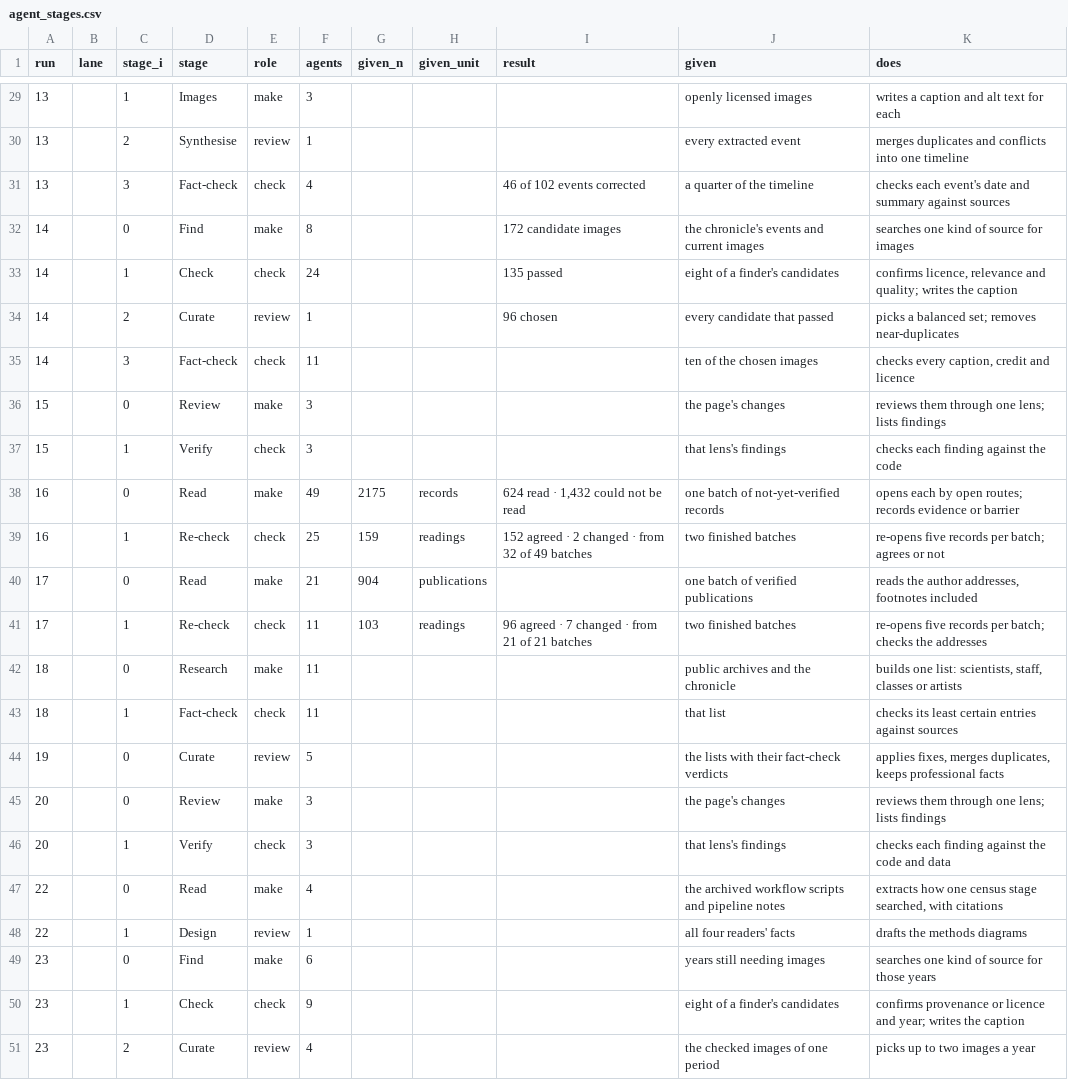
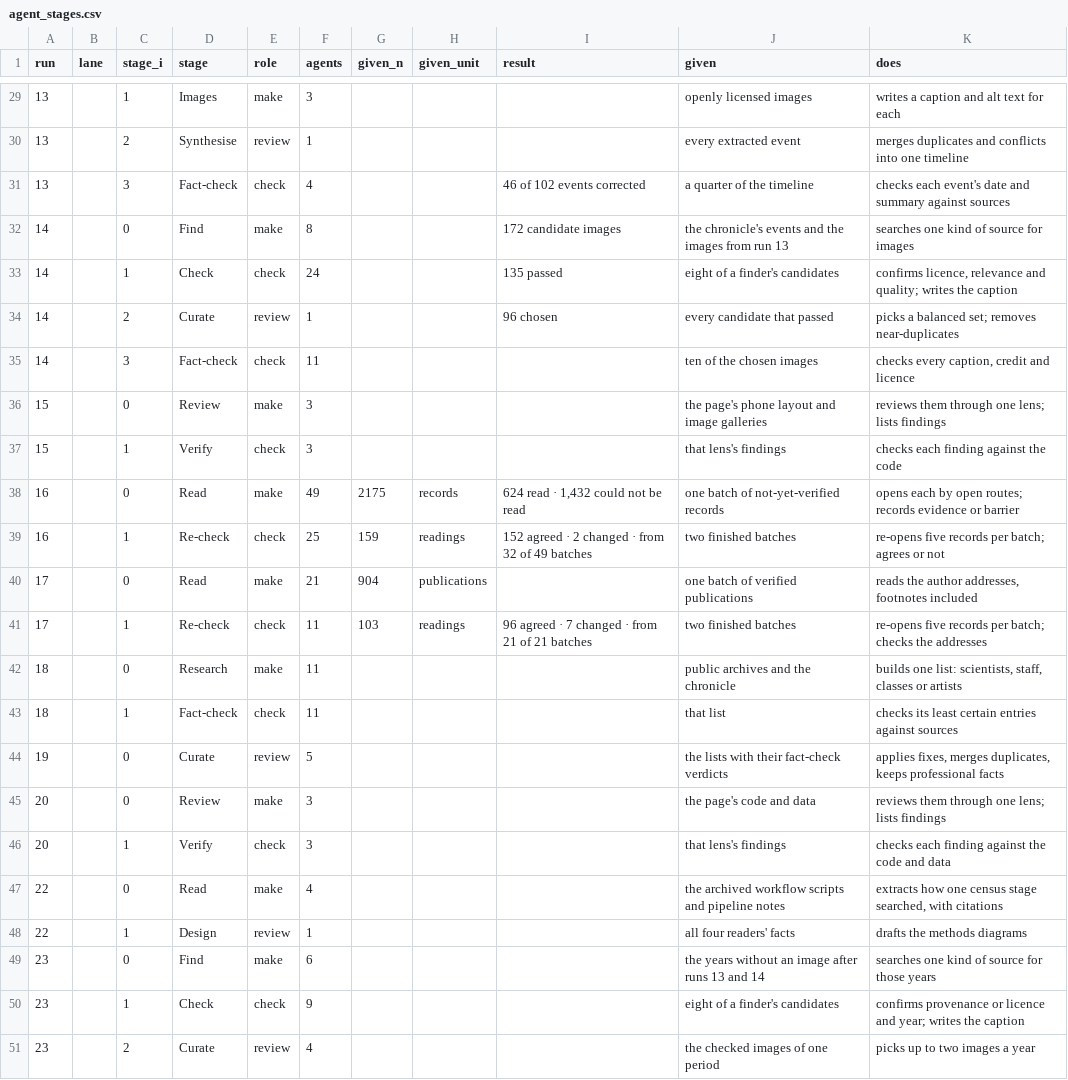
Before and after one commit to weertman/fhl-research-profile, a CSV file: data/agent_stages.csv, drawn as a sheet; only a part is shown, gaps mark what is left out.

```diff
--- a/data/agent_stages.csv
+++ b/data/agent_stages.csv
@@ -31,3 +31,3 @@ run,lane,stage_i,stage,role,agents,given_n,given_unit,result,given,does
 13,,3,Fact-check,check,4,,,46 of 102 events corrected,a quarter of the timeline,checks each event's date and summary against sources
-14,,0,Find,make,8,,,172 candidate images,the chronicle's events and current images,searches one kind of source for images
+14,,0,Find,make,8,,,172 candidate images,the chronicle's events and the images from run 13,searches one kind of source for images
 14,,1,Check,check,24,,,135 passed,eight of a finder's candidates,"confirms licence, relevance and quality; writes the caption"
@@ -35,3 +35,3 @@ run,lane,stage_i,stage,role,agents,given_n,given_unit,result,given,does
 14,,3,Fact-check,check,11,,,,ten of the chosen images,"checks every caption, credit and licence"
-15,,0,Review,make,3,,,,the page's changes,reviews them through one lens; lists findings
+15,,0,Review,make,3,,,,the page's phone layout and image galleries,reviews them through one lens; lists findings
 15,,1,Verify,check,3,,,,that lens's findings,checks each finding against the code
@@ -44,3 +44,3 @@ run,lane,stage_i,stage,role,agents,given_n,given_unit,result,given,does
 19,,0,Curate,review,5,,,,the lists with their fact-check verdicts,"applies fixes, merges duplicates, keeps professional facts"
-20,,0,Review,make,3,,,,the page's changes,reviews them through one lens; lists findings
+20,,0,Review,make,3,,,,the page's code and data,reviews them through one lens; lists findings
 20,,1,Verify,check,3,,,,that lens's findings,checks each finding against the code and data
@@ -48,3 +48,3 @@ run,lane,stage_i,stage,role,agents,given_n,given_unit,result,given,does
 22,,1,Design,review,1,,,,all four readers' facts,drafts the methods diagrams
-23,,0,Find,make,6,,,,years still needing images,searches one kind of source for those years
+23,,0,Find,make,6,,,,the years without an image after runs 13 and 14,searches one kind of source for those years
 23,,1,Check,check,9,,,,eight of a finder's candidates,confirms provenance or licence and year; writes the caption
```
Also changed, not shown: data/methods_facts.csv, 1 other file.
